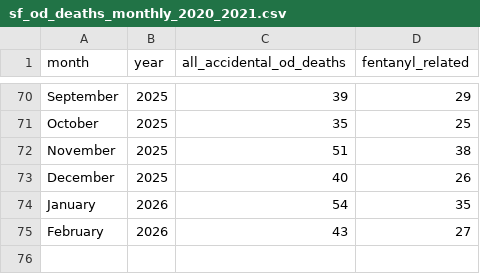
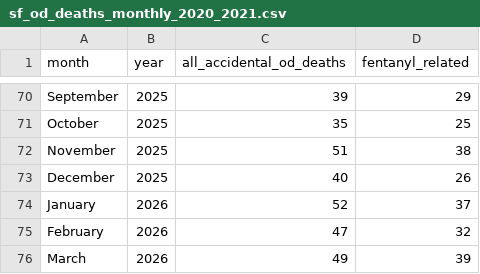
Before and after one commit to sfchronicle/sf-od-tracker-data, a CSV file: sf_od_deaths_monthly_2020_2021.csv, drawn as a sheet; only a part is shown, gaps mark what is left out.

Commit message:
Fix CSV formatting and add missing data

```diff
--- a/sf_od_deaths_monthly_2020_2021.csv
+++ b/sf_od_deaths_monthly_2020_2021.csv
@@ -73,3 +73,4 @@ November,2025,51,38
 December,2025,40,26
-January,2026,54,35
-February,2026,43,27
+January,2026,52,37
+February,2026,47,32
+March,2026,49,39
```
